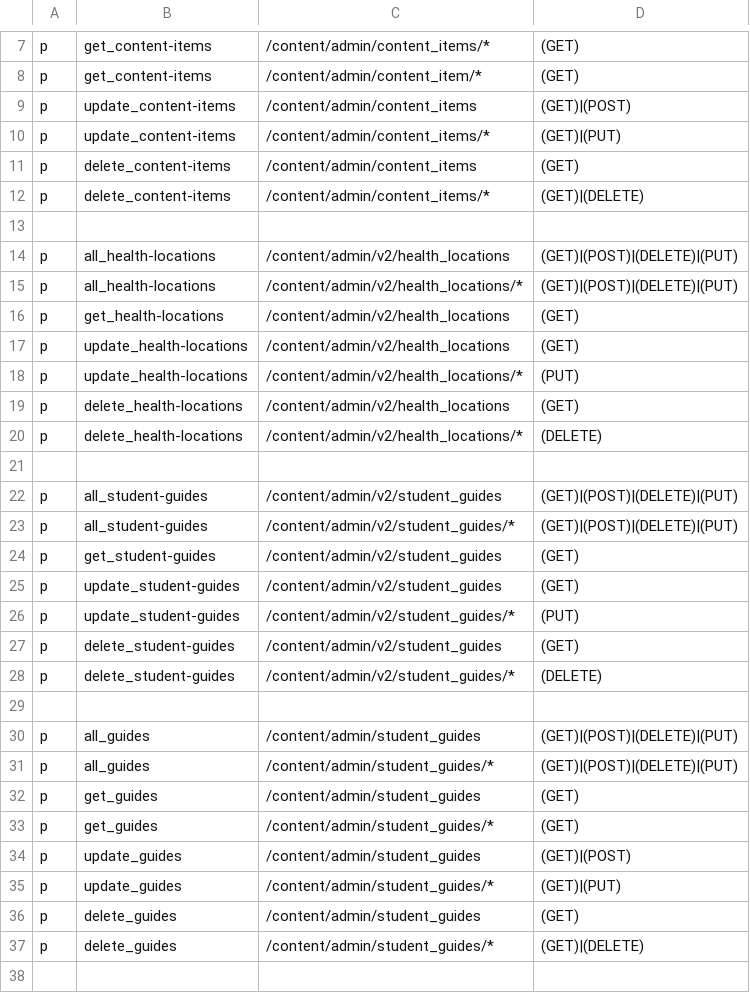
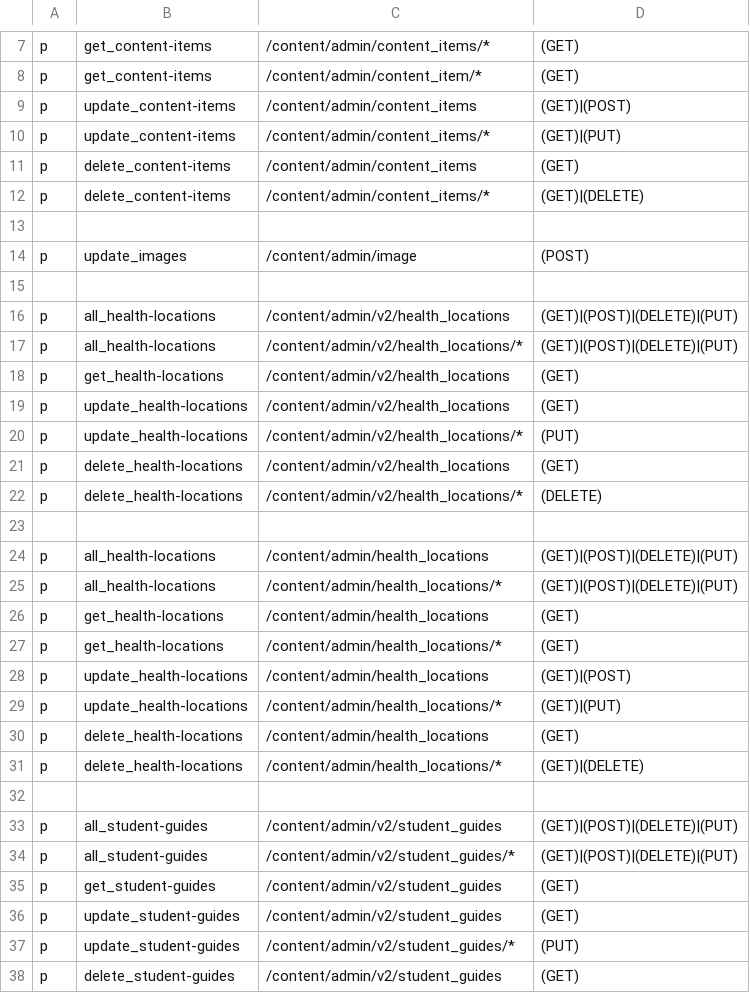
Before and after one commit to rokwire/content-building-block, a CSV file: driver/web/authorization_policy.csv, drawn as a sheet; only a part is shown, gaps mark what is left out; the shorter side is filled out with more unchanged rows.

```diff
--- a/driver/web/authorization_policy.csv
+++ b/driver/web/authorization_policy.csv
@@ -13,2 +13,4 @@ p, delete_content-items, /content/admin/content_items/*, (GET)|(DELETE)
 
+p, update_images, /content/admin/image, (POST)
+
 p, all_health-locations, /content/admin/v2/health_locations, (GET)|(POST)|(DELETE)|(PUT)
@@ -20,2 +22,11 @@ p, delete_health-locations, /content/admin/v2/health_locations, (GET)
 p, delete_health-locations, /content/admin/v2/health_locations/*, (DELETE)
+
+p, all_health-locations, /content/admin/health_locations, (GET)|(POST)|(DELETE)|(PUT)
+p, all_health-locations, /content/admin/health_locations/*, (GET)|(POST)|(DELETE)|(PUT)
+p, get_health-locations, /content/admin/health_locations, (GET)
+p, get_health-locations, /content/admin/health_locations/*, (GET)
+p, update_health-locations, /content/admin/health_locations, (GET)|(POST)
+p, update_health-locations, /content/admin/health_locations/*, (GET)|(PUT)
+p, delete_health-locations, /content/admin/health_locations, (GET)
+p, delete_health-locations, /content/admin/health_locations/*, (GET)|(DELETE)
 
```
Also changed, not shown: 1 other file.
